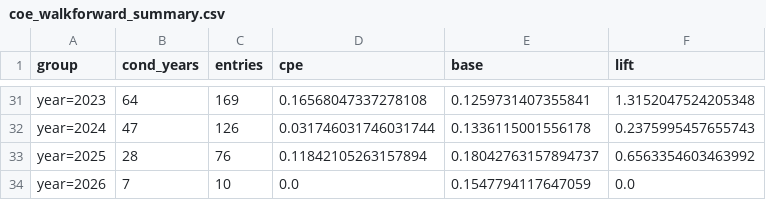
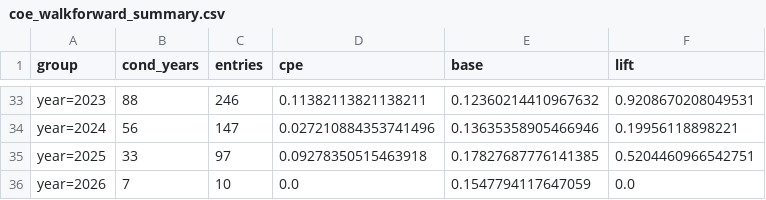
Before and after one commit to quantarram/sg-buy-timing-dashboard, a CSV file: research/coe_walkforward_summary.csv, drawn as a sheet; only a part is shown, gaps mark what is left out; addresses are those after the commit; the diff covers the shown part only; the diff names each change by its address in the sheet, - before the commit and + after, or states it on an @@ line.

```diff
--- a/research/coe_walkforward_summary.csv
+++ b/research/coe_walkforward_summary.csv
-B33 (cond_years): 64
+B33 (cond_years): 88
-C33 (entries): 169
+C33 (entries): 246
-D33 (cpe): 0.16568047337278108
+D33 (cpe): 0.11382113821138211
-E33 (base): 0.1259731407355841
+E33 (base): 0.12360214410967632
-F33 (lift): 1.3152047524205348
+F33 (lift): 0.9208670208049531
-B34 (cond_years): 47
+B34 (cond_years): 56
-C34 (entries): 126
+C34 (entries): 147
-D34 (cpe): 0.031746031746031744
+D34 (cpe): 0.027210884353741496
-E34 (base): 0.1336115001556178
+E34 (base): 0.13635358905466946
-F34 (lift): 0.2375995457655743
+F34 (lift): 0.19956118898221
-B35 (cond_years): 28
+B35 (cond_years): 33
-C35 (entries): 76
+C35 (entries): 97
-D35 (cpe): 0.11842105263157894
+D35 (cpe): 0.09278350515463918
-E35 (base): 0.18042763157894737
+E35 (base): 0.17827687776141385
-F35 (lift): 0.6563354603463992
+F35 (lift): 0.5204460966542751
```
Also changed, not shown: 2 added rows and 120 edited cells elsewhere in this file, 7 other files.
